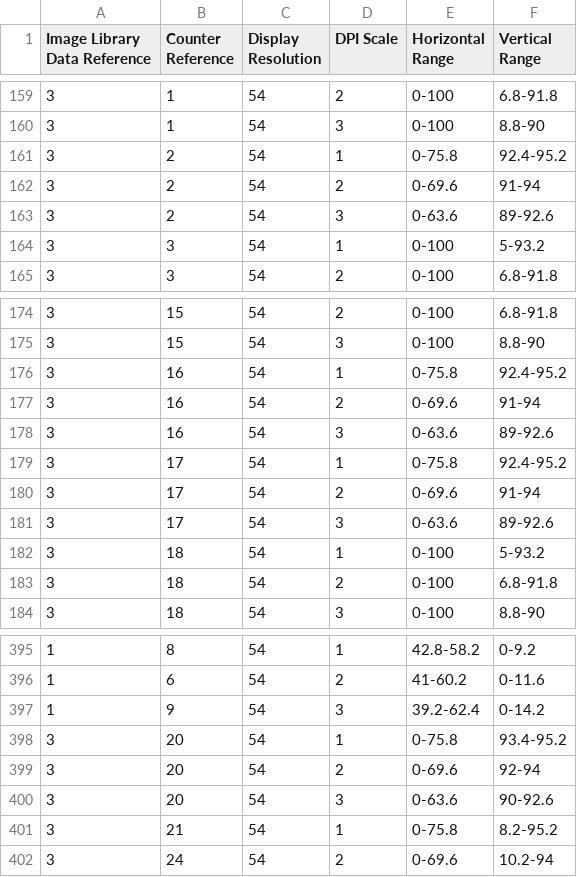
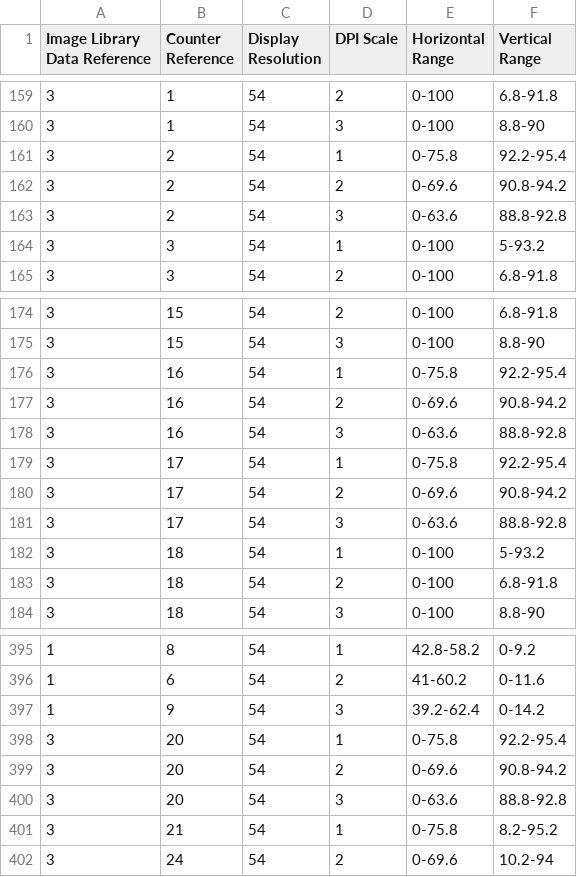
Before and after one commit to Akroneiros/Curatium, a CSV file: Shared/Images/Image Library Catalog (Quad High Definition).csv, drawn as a sheet; only a part is shown, gaps mark what is left out.

Commit message:
Images: SQL Server Management Studio.
- SQL Server Management Studio: Update the entries Connected, Disconnected, Query completed with errors and Query executed successfully where Horizontal Range will increase and synchronize with each other.

```diff
--- a/Shared/Images/Image Library Catalog (Quad High Definition).csv
+++ b/Shared/Images/Image Library Catalog (Quad High Definition).csv
@@ -160,5 +160,5 @@
 3|1|54|3|0-100|8.8-90
-3|2|54|1|0-75.8|92.4-95.2
-3|2|54|2|0-69.6|91-94
-3|2|54|3|0-63.6|89-92.6
+3|2|54|1|0-75.8|92.2-95.4
+3|2|54|2|0-69.6|90.8-94.2
+3|2|54|3|0-63.6|88.8-92.8
 3|3|54|1|0-100|5-93.2
@@ -175,8 +175,8 @@
 3|15|54|3|0-100|8.8-90
-3|16|54|1|0-75.8|92.4-95.2
-3|16|54|2|0-69.6|91-94
-3|16|54|3|0-63.6|89-92.6
-3|17|54|1|0-75.8|92.4-95.2
-3|17|54|2|0-69.6|91-94
-3|17|54|3|0-63.6|89-92.6
+3|16|54|1|0-75.8|92.2-95.4
+3|16|54|2|0-69.6|90.8-94.2
+3|16|54|3|0-63.6|88.8-92.8
+3|17|54|1|0-75.8|92.2-95.4
+3|17|54|2|0-69.6|90.8-94.2
+3|17|54|3|0-63.6|88.8-92.8
 3|18|54|1|0-100|5-93.2
@@ -397,5 +397,5 @@
 1|9|54|3|39.2-62.4|0-14.2
-3|20|54|1|0-75.8|93.4-95.2
-3|20|54|2|0-69.6|92-94
-3|20|54|3|0-63.6|90-92.6
+3|20|54|1|0-75.8|92.2-95.4
+3|20|54|2|0-69.6|90.8-94.2
+3|20|54|3|0-63.6|88.8-92.8
 3|21|54|1|0-75.8|8.2-95.2
```
Also changed, not shown: Shared/Images/Image Library Catalog (Full High Definition).csv, Shared/Images/Image Library Catalog (Ultra High Definition).csv.
